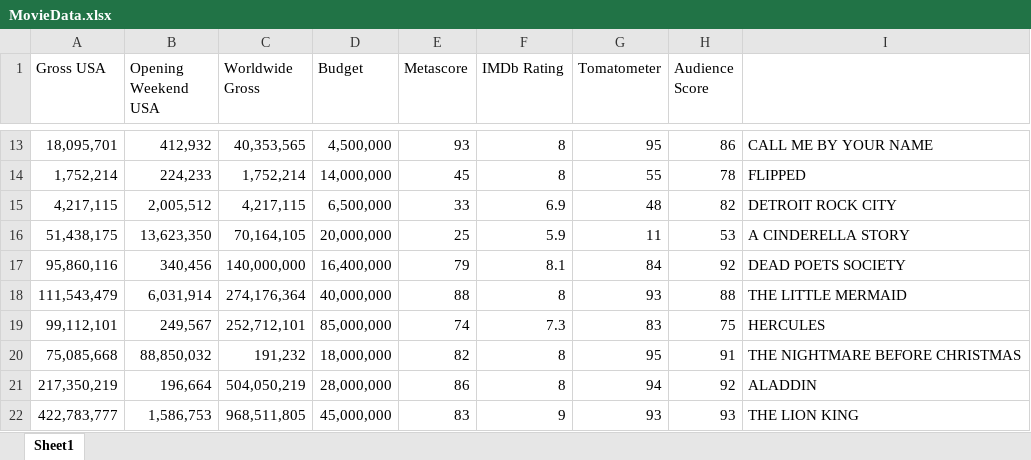
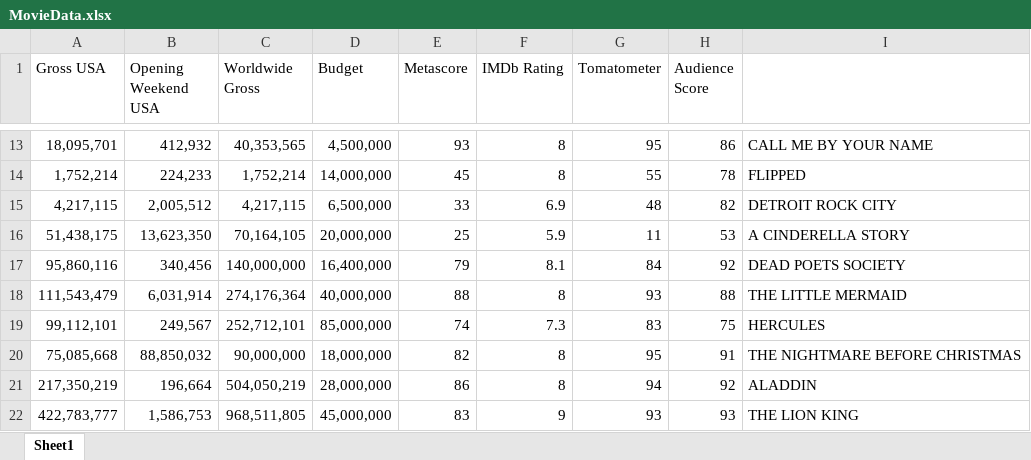
Before and after one commit to JMartinez0404/MachineLearningProject, an Excel workbook: MovieData.xlsx, sheet Sheet1, drawn as a sheet; only a part is shown, gaps mark what is left out; values as stored, in another font and other column widths than the file's, no borders; the diff names each change by its address in the sheet, - before the commit and + after, or states it on an @@ line.

Commit message:
Added updated MoviePredictor.py

```diff
--- a/MovieData.xlsx (sheet Sheet1)
+++ b/MovieData.xlsx (sheet Sheet1)
-C20 (Worldwide Gross): 191,232
+C20 (Worldwide Gross): 90,000,000
```
Also changed, not shown: 1 other file.
